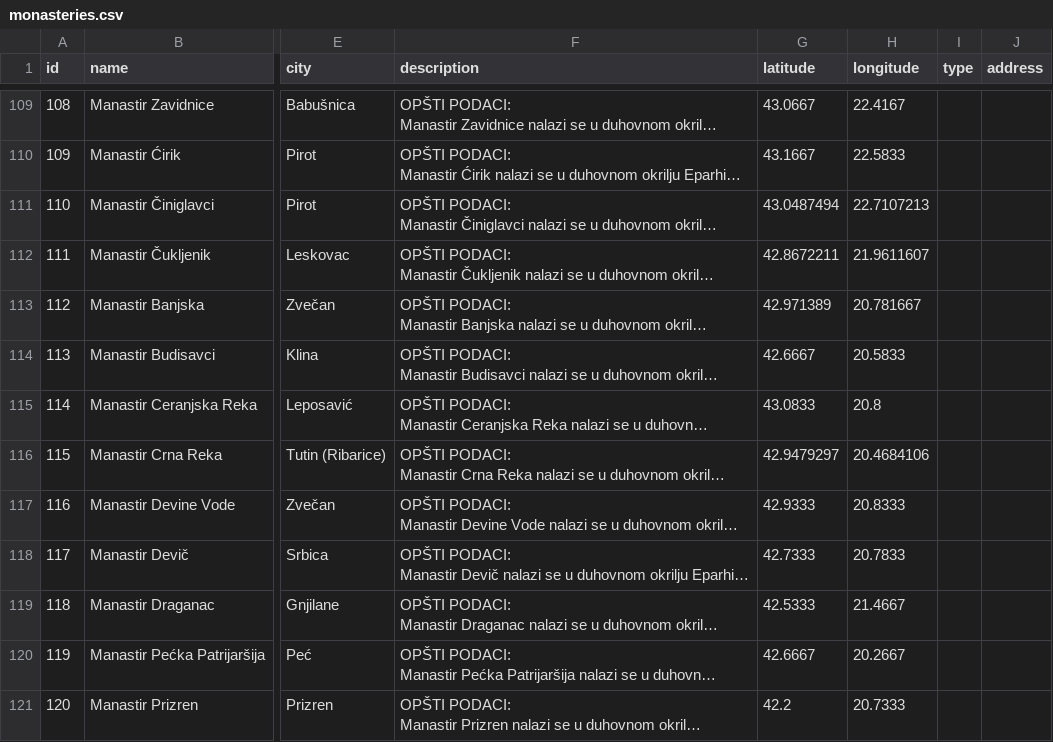
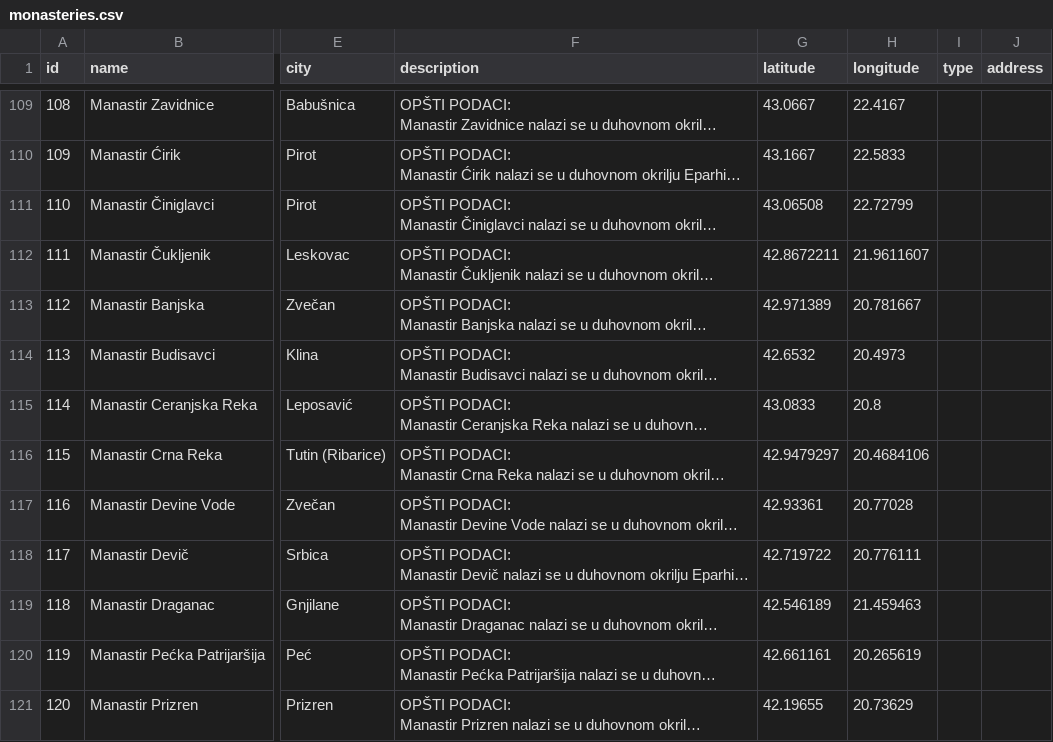
Before and after one commit to AnaVukajlovic/ManastiriSrbije, a CSV file: database/seeders/data/monasteries.csv, drawn as a sheet; only a part is shown, gaps mark what is left out; long unchanged cells end in …; the diff covers the shown part only; the diff names each change by its address in the sheet, - before the commit and + after, or states it on an @@ line.

```diff
--- a/database/seeders/data/monasteries.csv
+++ b/database/seeders/data/monasteries.csv
-G111 (latitude): 43.0487494
+G111 (latitude): 43.06508
-H111 (longitude): 22.7107213
+H111 (longitude): 22.72799
-G114 (latitude): 42.6667
+G114 (latitude): 42.6532
-H114 (longitude): 20.5833
+H114 (longitude): 20.4973
-G117 (latitude): 42.9333
+G117 (latitude): 42.93361
-H117 (longitude): 20.8333
+H117 (longitude): 20.77028
-G118 (latitude): 42.7333
+G118 (latitude): 42.719722
-H118 (longitude): 20.7833
+H118 (longitude): 20.776111
-G119 (latitude): 42.5333
+G119 (latitude): 42.546189
-H119 (longitude): 21.4667
+H119 (longitude): 21.459463
-G120 (latitude): 42.6667
+G120 (latitude): 42.661161
-H120 (longitude): 20.2667
+H120 (longitude): 20.265619
-G121 (latitude): 42.2
+G121 (latitude): 42.19655
-H121 (longitude): 20.7333
+H121 (longitude): 20.73629
```
Also changed, not shown: 145 edited cells elsewhere in this file.
